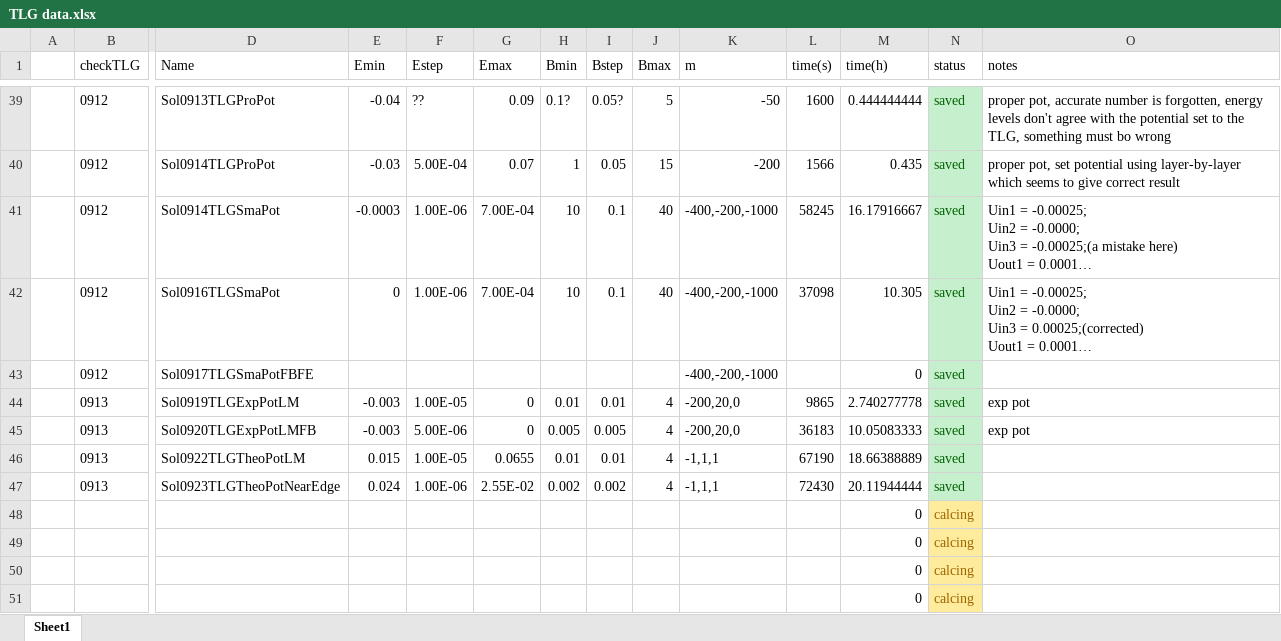
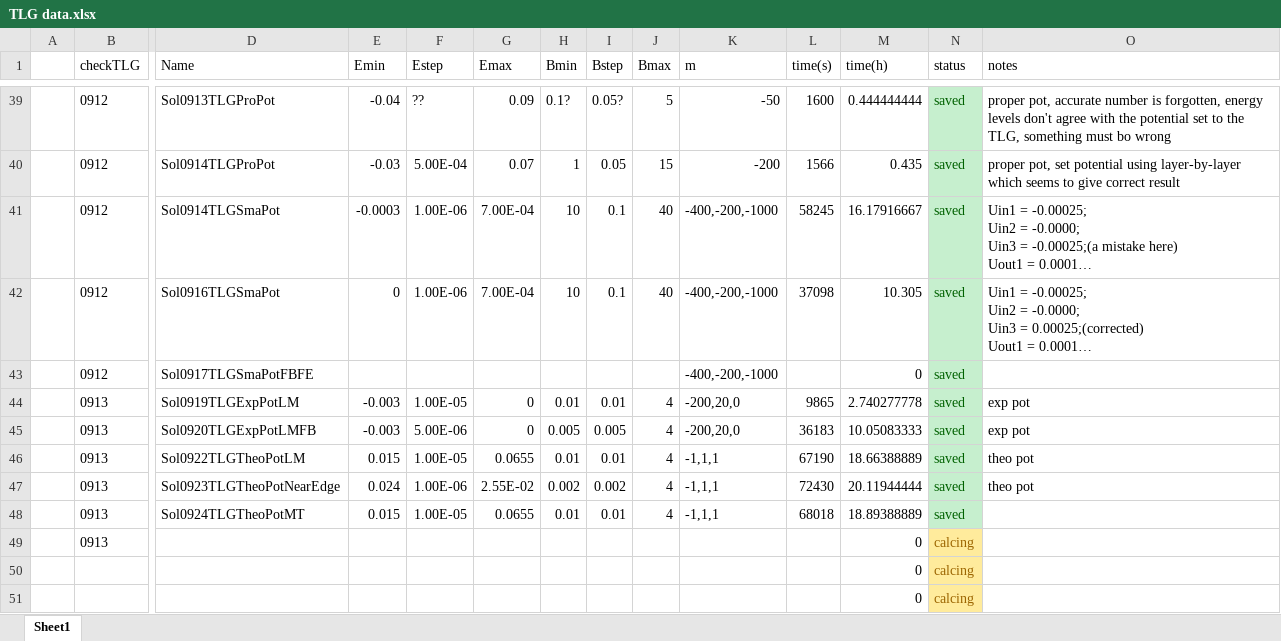
Before and after one commit to QDLatIIIS/GQDProject, an Excel workbook: TLGAnalyticTheory/data/MMAdata/TLG data.xlsx, sheet Sheet1, drawn as a sheet; only a part is shown, gaps mark what is left out; long unchanged cells end in …; values as stored, in another font and other column widths than the file's, no borders; removed rows and columns are numbered as before the commit, all else as after; rows hold the shown columns only; the diff names each change by its address in the sheet, - before the commit and + after, or states it on an @@ line.

Commit message:
Update dat
from 159
0924, theo pot, minus tau, repeat 0624

```diff
--- a/TLGAnalyticTheory/data/MMAdata/TLG data.xlsx (sheet Sheet1)
+++ b/TLGAnalyticTheory/data/MMAdata/TLG data.xlsx (sheet Sheet1)
-O46:O47 (notes): (empty)
+O46:O47 (notes): theo pot
-row 48:  |  |  |  |  |  |  |  |  |  |  | 0 | calcing
-row 49:  |  |  |  |  |  |  |  |  |  |  | 0 | calcing
+row 48:  | 0913 | Sol0924TLGTheoPotMT | 0.015 | 1.00E-05 | 0.0655 | 0.01 | 0.01 | 4 | -1,1,1 | 68018 | 18.89388889 | saved
+row 49:  | 0913 |  |  |  |  |  |  |  |  |  | 0 | calcing
```
Also changed, not shown: 3 other files.
